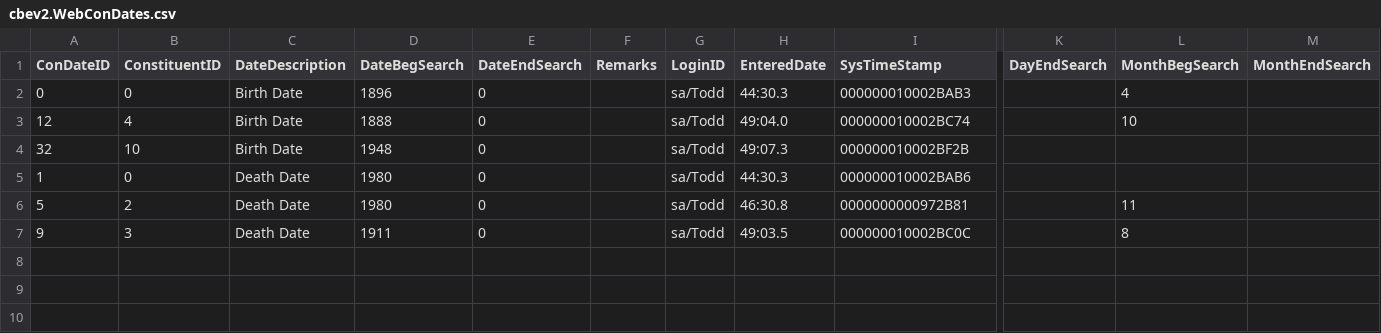
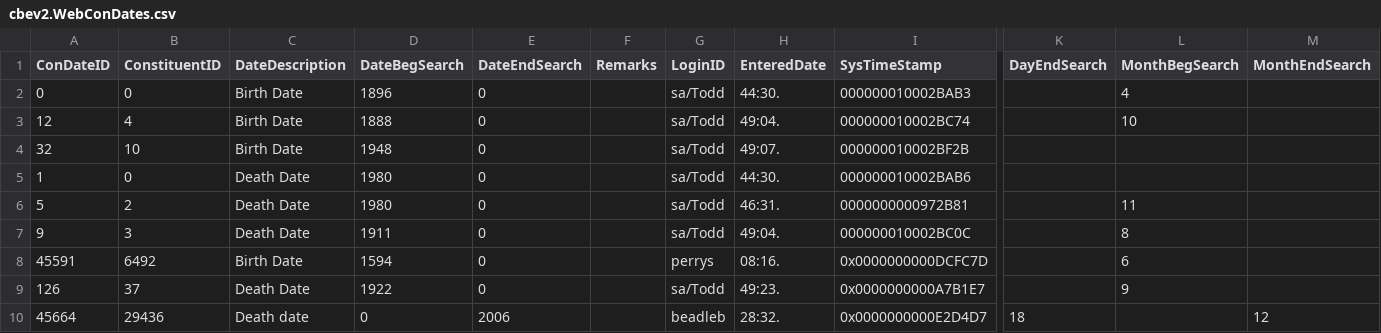
Before and after one commit to usc-isi-i2/saam-lod, a CSV file: datasets/test-data-csv/cbev2.WebConDates.csv, drawn as a sheet; only a part is shown, gaps mark what is left out; rows hold the shown columns only; the diff names each change by its address in the sheet, - before the commit and + after, or states it on an @@ line.

Commit message:
the tested WebCondates model ,and the test data and result

```diff
--- a/datasets/test-data-csv/cbev2.WebConDates.csv
+++ b/datasets/test-data-csv/cbev2.WebConDates.csv
-H2 (EnteredDate): 44:30.3
+H2 (EnteredDate): 44:30.
-H3 (EnteredDate): 49:04.0
+H3 (EnteredDate): 49:04.
-H4 (EnteredDate): 49:07.3
+H4 (EnteredDate): 49:07.
-H5 (EnteredDate): 44:30.3
+H5 (EnteredDate): 44:30.
-H6 (EnteredDate): 46:30.8
+H6 (EnteredDate): 46:31.
-H7 (EnteredDate): 49:03.5
+H7 (EnteredDate): 49:04.
+row 8: 45591 | 6492 | Birth Date | 1594 | 0 |  | perrys | 08:16. | 0x0000000000DCFC7D |  | 6
+row 9: 126 | 37 | Death Date | 1922 | 0 |  | sa/Todd | 49:23. | 0x0000000000A7B1E7 |  | 9
+row 10: 45664 | 29436 | Death date | 0 | 2006 |  | beadleb | 28:32. | 0x0000000000E2D4D7 | 18 |  | 12
```
Also changed, not shown: 9 other files.
